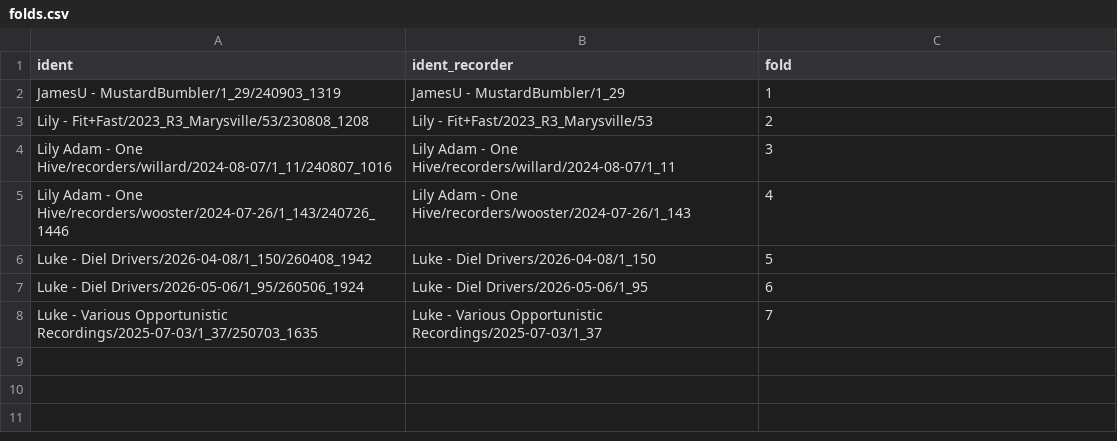
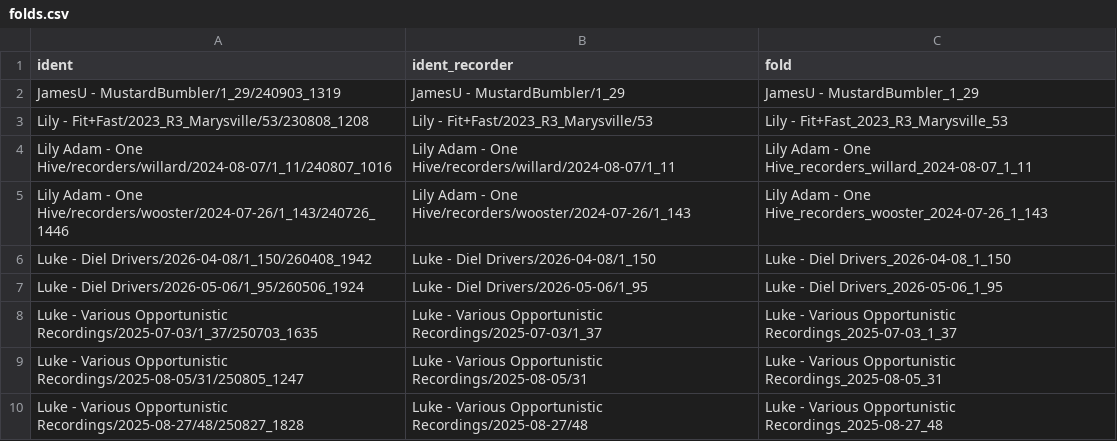
Before and after one commit to OSU-Bee-Lab/buzzdetect-training, a CSV file: 01_annotate/Even Sample/folds.csv, drawn as a sheet.

Commit message:
Rebuild medium set: pool Even Sample + original annotations
01_annotate/Even Sample:
- combine.R now only normalizes buzz/trill labels and drops empty-label rows;
  the broader consolidation (mech_*, ambient_noise) moves downstream to the set
  build so per-source annotation vocabularies stay intact at this stage
- folds.R emits string fold IDs from the recorder path instead of integer
  factor levels

02_set/sets/medium:
- build.R sources both 'Even Sample' and '2025-06-04 original annotations'
  (was Even Sample only), and owns label consolidation, incl. ins_buzz_* ->
  ins_buzz
- fold IDs namespaced as '<source>_<fold>' so the two sources can't collide;
  folds.csv read as character to keep them from parsing as numeric

```diff
--- a/01_annotate/Even Sample/folds.csv
+++ b/01_annotate/Even Sample/folds.csv
@@ -1,8 +1,10 @@
 "ident","ident_recorder","fold"
-"JamesU - MustardBumbler/1_29/240903_1319","JamesU - MustardBumbler/1_29",1
-"Lily - Fit+Fast/2023_R3_Marysville/53/230808_1208","Lily - Fit+Fast/2023_R3_Marysville/53",2
-"Lily Adam - One Hive/recorders/willard/2024-08-07/1_11/240807_1016","Lily Adam - One Hive/recorders/willard/2024-08-07/1_11",3
-"Lily Adam - One Hive/recorders/wooster/2024-07-26/1_143/240726_1446","Lily Adam - One Hive/recorders/wooster/2024-07-26/1_143",4
-"Luke - Diel Drivers/2026-04-08/1_150/260408_1942","Luke - Diel Drivers/2026-04-08/1_150",5
-"Luke - Diel Drivers/2026-05-06/1_95/260506_1924","Luke - Diel Drivers/2026-05-06/1_95",6
-"Luke - Various Opportunistic Recordings/2025-07-03/1_37/250703_1635","Luke - Various Opportunistic Recordings/2025-07-03/1_37",7
+"JamesU - MustardBumbler/1_29/240903_1319","JamesU - MustardBumbler/1_29","JamesU - MustardBumbler_1_29"
+"Lily - Fit+Fast/2023_R3_Marysville/53/230808_1208","Lily - Fit+Fast/2023_R3_Marysville/53","Lily - Fit+Fast_2023_R3_Marysville_53"
+"Lily Adam - One Hive/recorders/willard/2024-08-07/1_11/240807_1016","Lily Adam - One Hive/recorders/willard/2024-08-07/1_11","Lily Adam - One Hive_recorders_willard_2024-08-07_1_11"
+"Lily Adam - One Hive/recorders/wooster/2024-07-26/1_143/240726_1446","Lily Adam - One Hive/recorders/wooster/2024-07-26/1_143","Lily Adam - One Hive_recorders_wooster_2024-07-26_1_143"
+"Luke - Diel Drivers/2026-04-08/1_150/260408_1942","Luke - Diel Drivers/2026-04-08/1_150","Luke - Diel Drivers_2026-04-08_1_150"
+"Luke - Diel Drivers/2026-05-06/1_95/260506_1924","Luke - Diel Drivers/2026-05-06/1_95","Luke - Diel Drivers_2026-05-06_1_95"
+"Luke - Various Opportunistic Recordings/2025-07-03/1_37/250703_1635","Luke - Various Opportunistic Recordings/2025-07-03/1_37","Luke - Various Opportunistic Recordings_2025-07-03_1_37"
+"Luke - Various Opportunistic Recordings/2025-08-05/31/250805_1247","Luke - Various Opportunistic Recordings/2025-08-05/31","Luke - Various Opportunistic Recordings_2025-08-05_31"
+"Luke - Various Opportunistic Recordings/2025-08-27/48/250827_1828","Luke - Various Opportunistic Recordings/2025-08-27/48","Luke - Various Opportunistic Recordings_2025-08-27_48"
```
Also changed, not shown: 01_annotate/Even Sample/summary_per_class.csv, 02_set/sets/medium/summary_per_class.csv, 8 other files.
